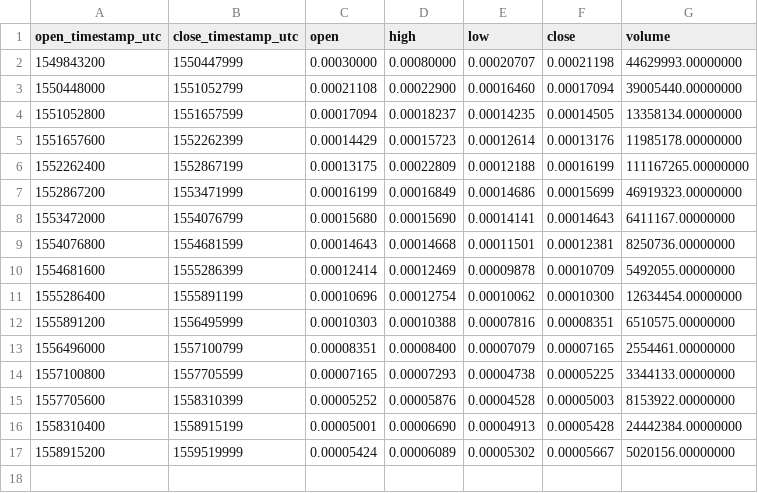
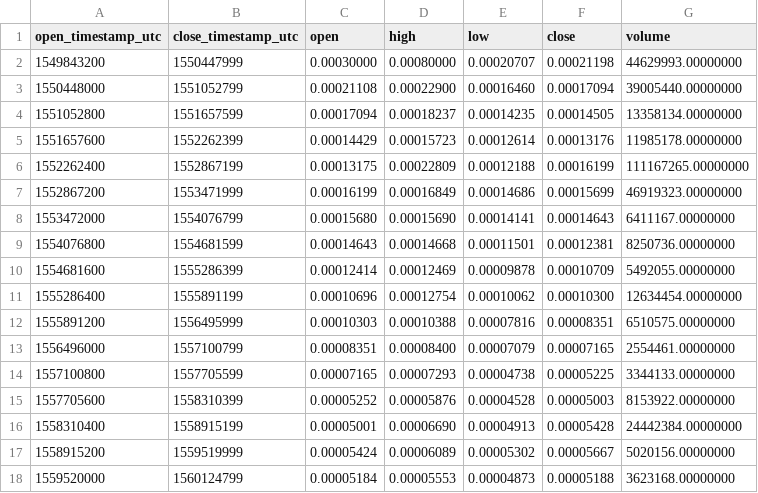
Before and after one commit to cryptobigbro/binance-ONGBTC, a CSV file: binance-ONGBTC-1w.csv, drawn as a sheet.

```diff
--- a/binance-ONGBTC-1w.csv
+++ b/binance-ONGBTC-1w.csv
@@ -17 +17,2 @@ open_timestamp_utc,close_timestamp_utc,open,high,low,close,volume
 1558915200,1559519999,0.00005424,0.00006089,0.00005302,0.00005667,5020156.00000000
+1559520000,1560124799,0.00005184,0.00005553,0.00004873,0.00005188,3623168.00000000
```
Also changed, not shown: binance-ONGBTC-1d.csv, binance-ONGBTC-1h.csv.
